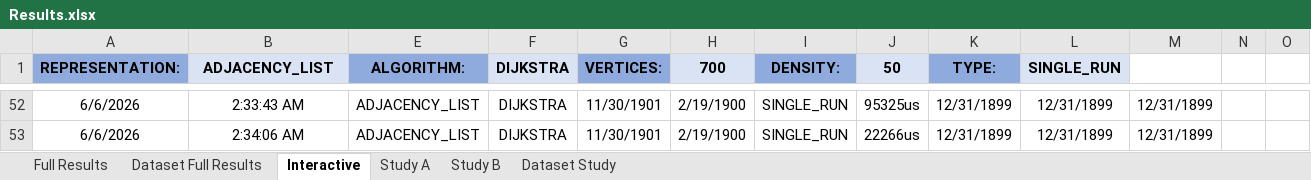
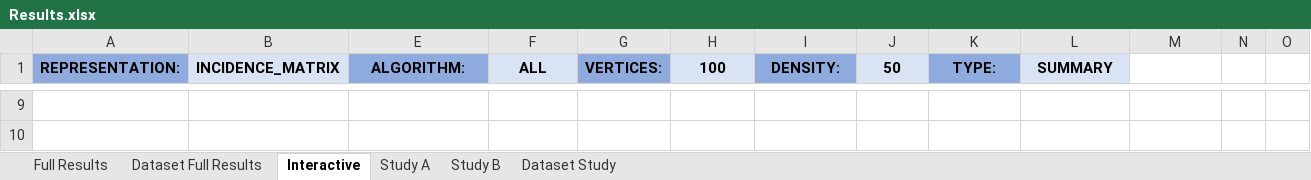
Before and after one commit to xxMichalPK/AiZO-Graphs, an Excel workbook: results/Results.xlsx, sheet Interactive, drawn as a sheet; only a part is shown, gaps mark what is left out; values as stored, in another font and other column widths than the file's, no borders; conditional formats not drawn; addresses are those after the commit; the diff covers the shown part only; the diff names each change by its address in the sheet, - before the commit and + after, or states it on an @@ line.

```diff
--- a/results/Results.xlsx (sheet Interactive)
+++ b/results/Results.xlsx (sheet Interactive)
-B1: ADJACENCY_LIST
+B1: INCIDENCE_MATRIX
-F1: DIJKSTRA
+F1: ALL
-H1: 700
+H1: 100
-L1: SINGLE_RUN
+L1: SUMMARY
-row 9: 6/6/2026 | 2:33:43 AM | ADJACENCY_LIST | DIJKSTRA | 11/30/1901 | 2/19/1900 | SINGLE_RUN | 95325us | 12/31/1899 | 12/31/1899 | 12/31/1899
+row 9: (empty)
-row 10: 6/6/2026 | 2:34:06 AM | ADJACENCY_LIST | DIJKSTRA | 11/30/1901 | 2/19/1900 | SINGLE_RUN | 22266us | 12/31/1899 | 12/31/1899 | 12/31/1899
+row 10: (empty)
```
Also changed, not shown: 5 added rows and 48 removed rows elsewhere in this sheet, hidden cells, charts or pictures, 3 other files.
